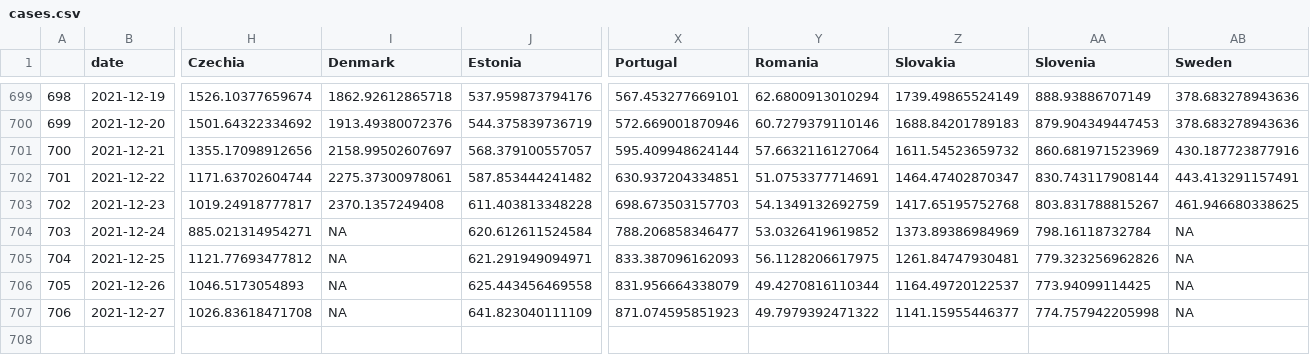
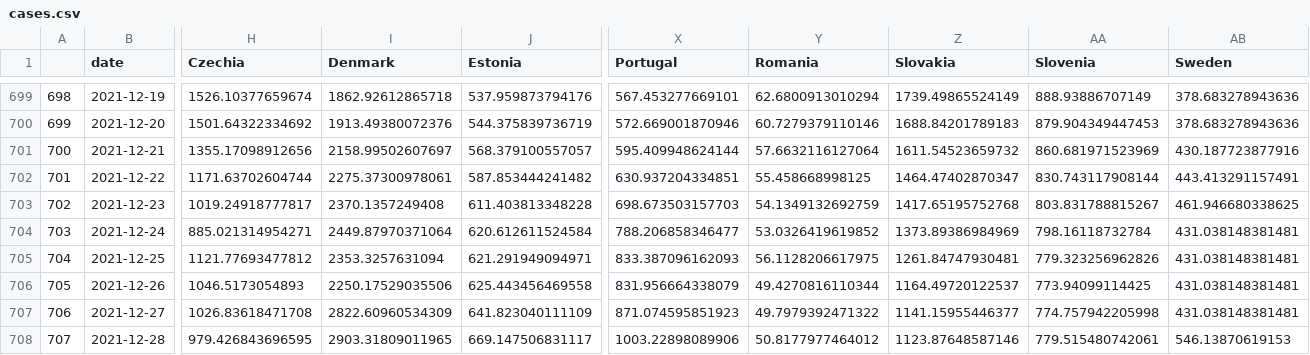
Before and after one commit to eamswe/dashboard, a CSV file: cases.csv, drawn as a sheet; only a part is shown, gaps mark what is left out; rows hold the shown columns only; the diff names each change by its address in the sheet, - before the commit and + after, or states it on an @@ line.

```diff
--- a/cases.csv
+++ b/cases.csv
-Y702 (Romania): 51.0753377714691
+Y702 (Romania): 55.458668998125
-I704 (Denmark): NA
+I704 (Denmark): 2449.87970371064
-AB704:AB707 (Sweden): NA
+AB704:AB707 (Sweden): 431.038148381481
-I705 (Denmark): NA
+I705 (Denmark): 2353.3257631094
-I706 (Denmark): NA
+I706 (Denmark): 2250.17529035506
-I707 (Denmark): NA
+I707 (Denmark): 2822.60960534309
+row 708: 707 | 2021-12-28 | 979.426843696595 | 2903.31809011965 | 669.147506831117 | 1003.22898089906 | 50.8177977464012 | 1123.87648587146 | 779.515480742061 | 546.13870619153
```
Also changed, not shown: cumulcases.csv, 1 other file.
